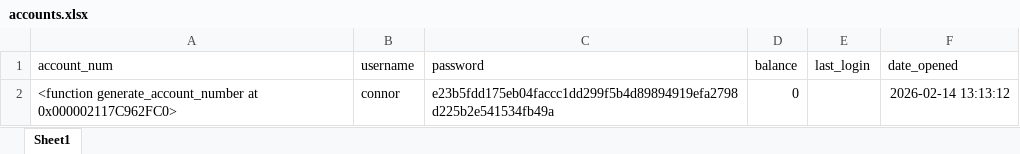
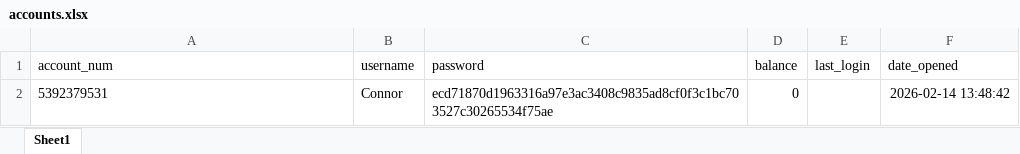
Before and after one commit to connorjb05/Bank-Simulator, an Excel workbook: accounts.xlsx, sheet Sheet1, drawn as a sheet; values as stored, in another font and other column widths than the file's, no borders; removed rows and columns are numbered as before the commit, all else as after; the diff names each change by its address in the sheet, - before the commit and + after, or states it on an @@ line.

Commit message:
Added multiple modules Created login window

```diff
--- a/accounts.xlsx (sheet Sheet1)
+++ b/accounts.xlsx (sheet Sheet1)
-row 2: <function generate_account_number at 0x000002117C962FC0> | connor | e23b5fdd175eb04faccc1dd299f5b4d89894919efa2798d225b2e541534fb49a | 0 |  | 2026-02-14 13:13:12
+row 2: 5392379531 | Connor | ecd71870d1963316a97e3ac3408c9835ad8cf0f3c1bc703527c30265534f75ae | 0 |  | 2026-02-14 13:48:42
```
Also changed, not shown: 6 other files.
